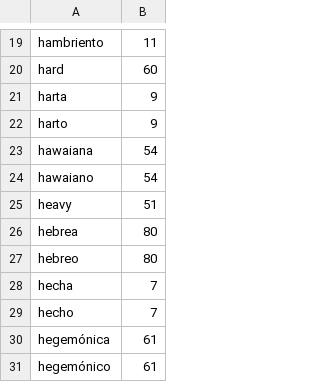
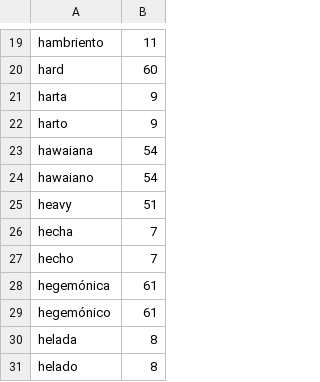
Before and after one commit to escribanoruben/tale, a TSV file: internal/worddata/es/h/adjectives.tsv, drawn as a sheet; only a part is shown, gaps mark what is left out; the shorter side is filled out with more unchanged rows; the diff names each change by its address in the sheet, - before the commit and + after, or states it on an @@ line.

```diff
--- a/internal/worddata/es/h/adjectives.tsv
+++ b/internal/worddata/es/h/adjectives.tsv
-row 26: hebrea | 80
-row 27: hebreo | 80
```
Also changed, not shown: internal/worddata/en/e/adjectives.tsv, internal/worddata/en/p/adjectives.tsv, 21 other files.
